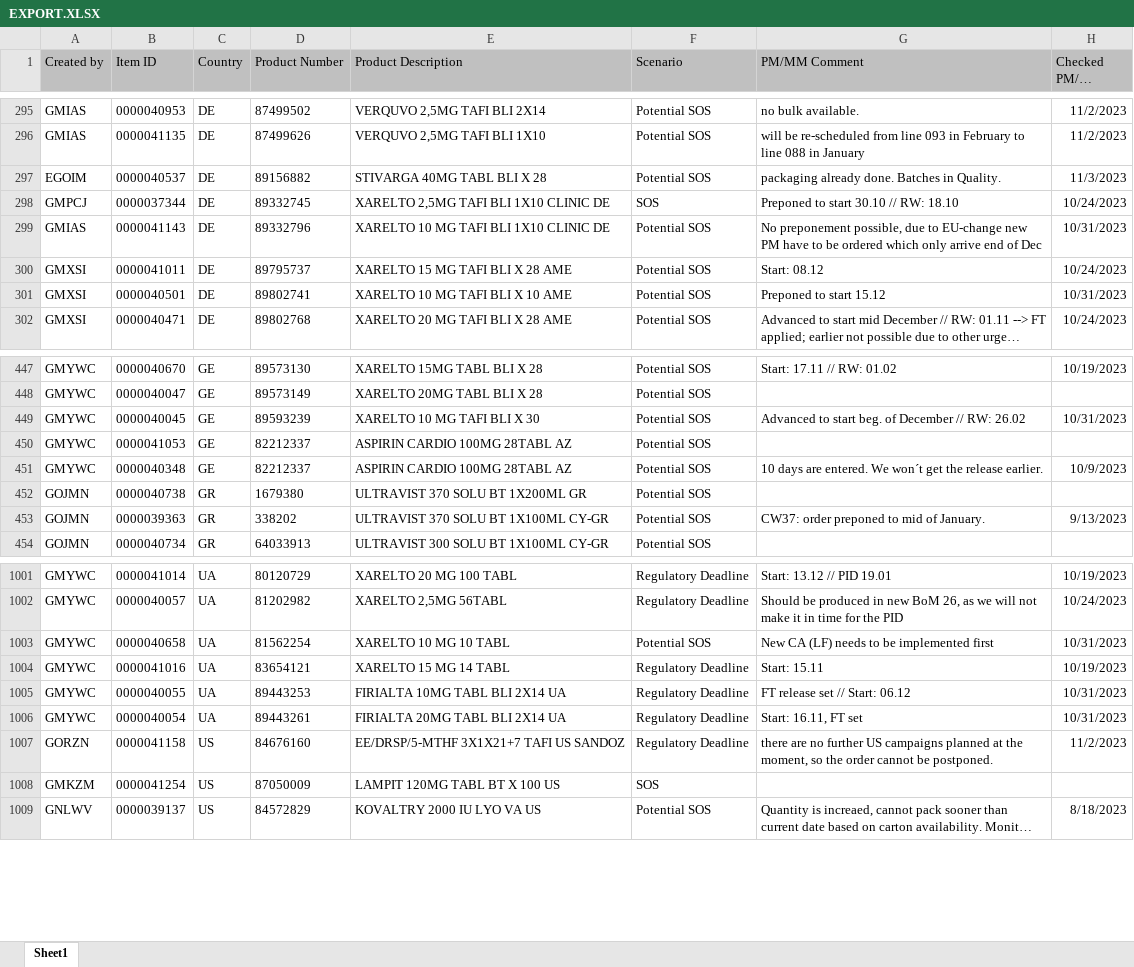
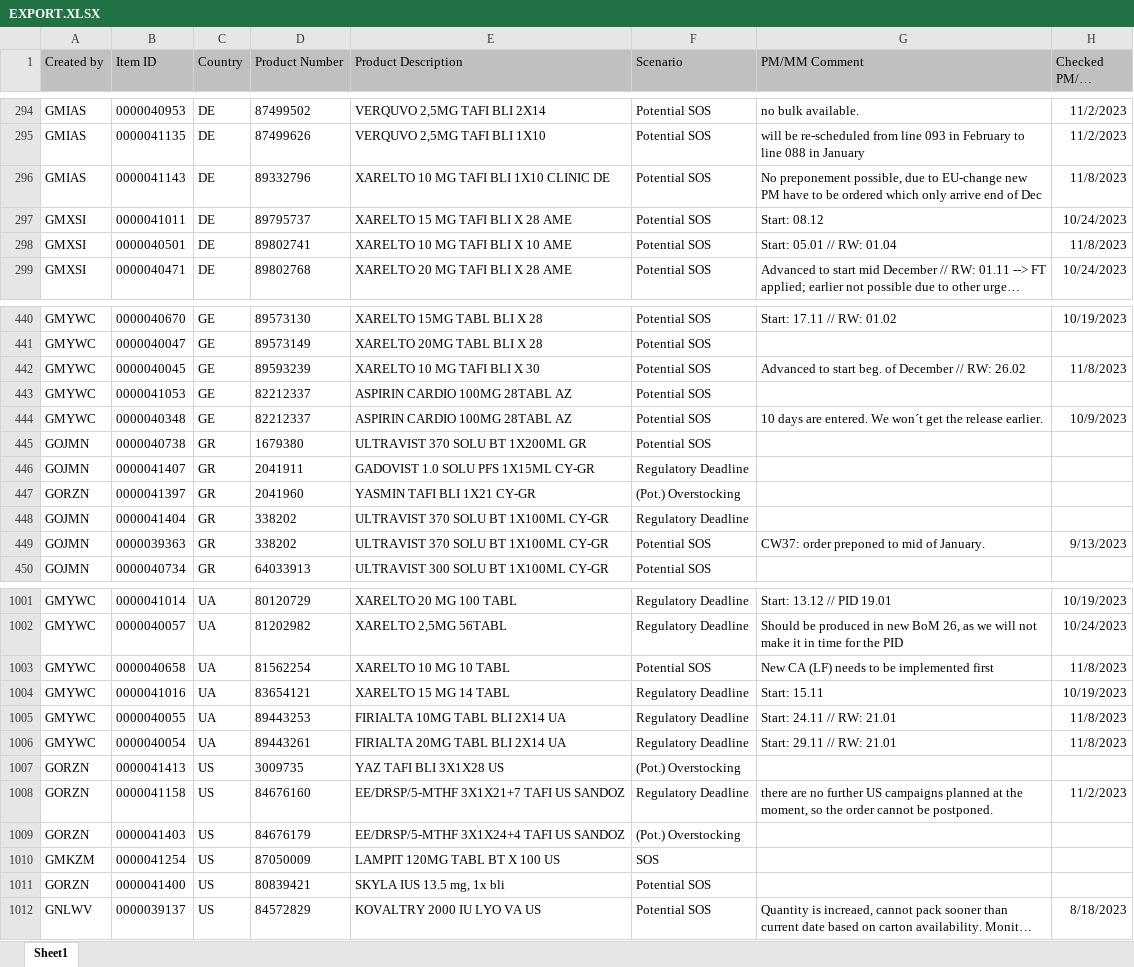
Before and after one commit to janphoenix/rct2, an Excel workbook: EXPORT.XLSX, sheet Sheet1, drawn as a sheet; only a part is shown, gaps mark what is left out; long unchanged cells end in …; values as stored, in another font and other column widths than the file's, no borders; removed rows and columns are numbered as before the commit, all else as after; the diff covers the shown part only; the diff names each change by its address in the sheet, - before the commit and + after, or states it on an @@ line.

```diff
--- a/EXPORT.XLSX (sheet Sheet1)
+++ b/EXPORT.XLSX (sheet Sheet1)
-row 297: EGOIM | 0000040537 | DE | 89156882 | STIVARGA 40MG TABL BLI X 28 | Potential SOS | packaging already done. Batches in Quality. | 11/3/2023
-row 298: GMPCJ | 0000037344 | DE | 89332745 | XARELTO 2,5MG TAFI BLI 1X10 CLINIC DE | SOS | Preponed to start 30.10 // RW: 18.10 | 10/24/2023
-H296 (Checked PM/MM Date): 10/31/2023
+H296 (Checked PM/MM Date): 11/8/2023
-G298 (PM/MM Comment): Preponed to start 15.12
+G298 (PM/MM Comment): Start: 05.01 // RW: 01.04
-H298 (Checked PM/MM Date): 10/31/2023
+H298 (Checked PM/MM Date): 11/8/2023
-H442 (Checked PM/MM Date): 10/31/2023
+H442 (Checked PM/MM Date): 11/8/2023
+row 446: GOJMN | 0000041407 | GR | 2041911 | GADOVIST 1.0 SOLU PFS 1X15ML CY-GR | Regulatory Deadline
+row 447: GORZN | 0000041397 | GR | 2041960 | YASMIN TAFI BLI 1X21 CY-GR | (Pot.) Overstocking
+row 448: GOJMN | 0000041404 | GR | 338202 | ULTRAVIST 370 SOLU BT 1X100ML CY-GR | Regulatory Deadline
-H1003 (Checked PM/MM Date): 10/31/2023
+H1003 (Checked PM/MM Date): 11/8/2023
-G1005 (PM/MM Comment): FT release set // Start: 06.12
+G1005 (PM/MM Comment): Start: 24.11 // RW: 21.01
-H1005:H1006 (Checked PM/MM Date): 10/31/2023
+H1005:H1006 (Checked PM/MM Date): 11/8/2023
-G1006 (PM/MM Comment): Start: 16.11, FT set
+G1006 (PM/MM Comment): Start: 29.11 // RW: 21.01
+row 1007: GORZN | 0000041413 | US | 3009735 | YAZ TAFI BLI 3X1X28 US | (Pot.) Overstocking
+row 1009: GORZN | 0000041403 | US | 84676179 | EE/DRSP/5-MTHF 3X1X24+4 TAFI US SANDOZ | (Pot.) Overstocking
+row 1011: GORZN | 0000041400 | US | 80839421 | SKYLA IUS 13.5 mg, 1x bli | Potential SOS
```
Also changed, not shown: 24 added rows, 26 removed rows and 58 edited cells elsewhere in this sheet.
